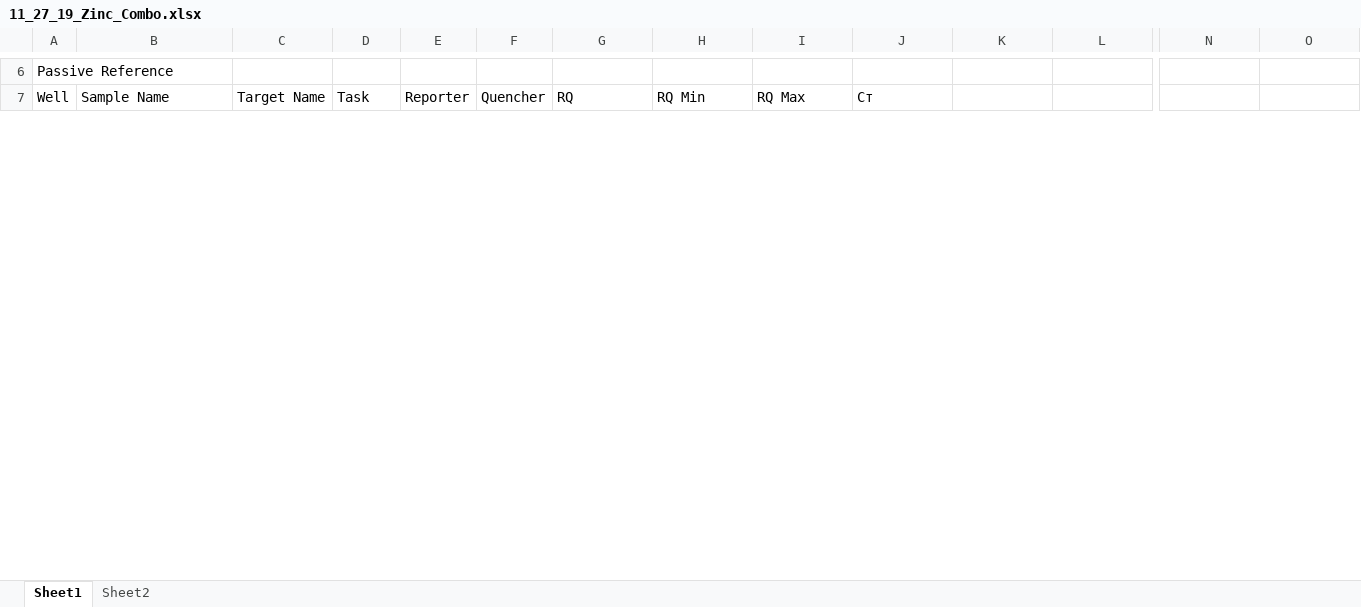
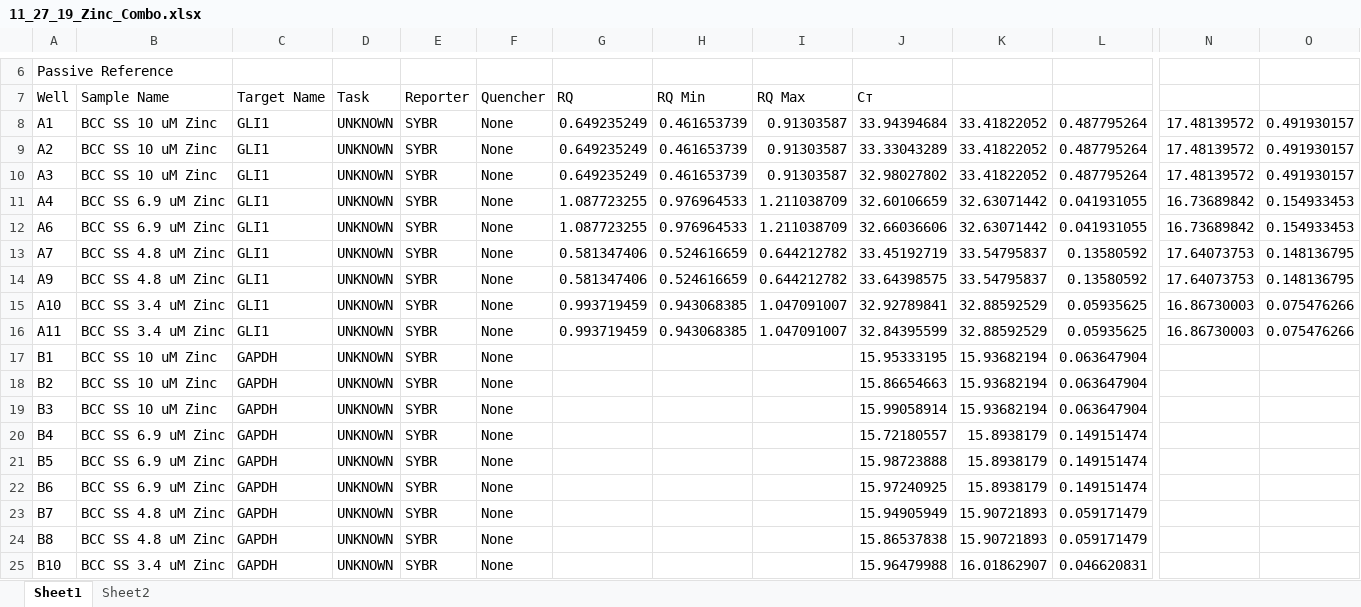
Before and after one commit to phalas25/ph-future-phd, an Excel workbook: 11_27_19_Zinc_Combo.xlsx, sheet Sheet1, drawn as a sheet; only a part is shown, gaps mark what is left out; values as stored, in another font and other column widths than the file's, no borders; rows hold the shown columns only; the diff covers the shown part only; the diff names each change by its address in the sheet, - before the commit and + after, or states it on an @@ line.

Commit message:
Zinc Updates

```diff
--- a/11_27_19_Zinc_Combo.xlsx (sheet Sheet1)
+++ b/11_27_19_Zinc_Combo.xlsx (sheet Sheet1)
+row 8: A1 | BCC SS 10 uM Zinc | GLI1 | UNKNOWN | SYBR | None | 0.649235249 | 0.461653739 | 0.91303587 | 33.94394684 | 33.41822052 | 0.487795264 | 17.48139572 | 0.491930157
+row 9: A2 | BCC SS 10 uM Zinc | GLI1 | UNKNOWN | SYBR | None | 0.649235249 | 0.461653739 | 0.91303587 | 33.33043289 | 33.41822052 | 0.487795264 | 17.48139572 | 0.491930157
+row 10: A3 | BCC SS 10 uM Zinc | GLI1 | UNKNOWN | SYBR | None | 0.649235249 | 0.461653739 | 0.91303587 | 32.98027802 | 33.41822052 | 0.487795264 | 17.48139572 | 0.491930157
+row 11: A4 | BCC SS 6.9 uM Zinc | GLI1 | UNKNOWN | SYBR | None | 1.087723255 | 0.976964533 | 1.211038709 | 32.60106659 | 32.63071442 | 0.041931055 | 16.73689842 | 0.154933453
+row 12: A6 | BCC SS 6.9 uM Zinc | GLI1 | UNKNOWN | SYBR | None | 1.087723255 | 0.976964533 | 1.211038709 | 32.66036606 | 32.63071442 | 0.041931055 | 16.73689842 | 0.154933453
+row 13: A7 | BCC SS 4.8 uM Zinc | GLI1 | UNKNOWN | SYBR | None | 0.581347406 | 0.524616659 | 0.644212782 | 33.45192719 | 33.54795837 | 0.13580592 | 17.64073753 | 0.148136795
+row 14: A9 | BCC SS 4.8 uM Zinc | GLI1 | UNKNOWN | SYBR | None | 0.581347406 | 0.524616659 | 0.644212782 | 33.64398575 | 33.54795837 | 0.13580592 | 17.64073753 | 0.148136795
+row 15: A10 | BCC SS 3.4 uM Zinc | GLI1 | UNKNOWN | SYBR | None | 0.993719459 | 0.943068385 | 1.047091007 | 32.92789841 | 32.88592529 | 0.05935625 | 16.86730003 | 0.075476266
+row 16: A11 | BCC SS 3.4 uM Zinc | GLI1 | UNKNOWN | SYBR | None | 0.993719459 | 0.943068385 | 1.047091007 | 32.84395599 | 32.88592529 | 0.05935625 | 16.86730003 | 0.075476266
+row 17: B1 | BCC SS 10 uM Zinc | GAPDH | UNKNOWN | SYBR | None |  |  |  | 15.95333195 | 15.93682194 | 0.063647904
+row 18: B2 | BCC SS 10 uM Zinc | GAPDH | UNKNOWN | SYBR | None |  |  |  | 15.86654663 | 15.93682194 | 0.063647904
+row 19: B3 | BCC SS 10 uM Zinc | GAPDH | UNKNOWN | SYBR | None |  |  |  | 15.99058914 | 15.93682194 | 0.063647904
+row 20: B4 | BCC SS 6.9 uM Zinc | GAPDH | UNKNOWN | SYBR | None |  |  |  | 15.72180557 | 15.8938179 | 0.149151474
+row 21: B5 | BCC SS 6.9 uM Zinc | GAPDH | UNKNOWN | SYBR | None |  |  |  | 15.98723888 | 15.8938179 | 0.149151474
+row 22: B6 | BCC SS 6.9 uM Zinc | GAPDH | UNKNOWN | SYBR | None |  |  |  | 15.97240925 | 15.8938179 | 0.149151474
+row 23: B7 | BCC SS 4.8 uM Zinc | GAPDH | UNKNOWN | SYBR | None |  |  |  | 15.94905949 | 15.90721893 | 0.059171479
+row 24: B8 | BCC SS 4.8 uM Zinc | GAPDH | UNKNOWN | SYBR | None |  |  |  | 15.86537838 | 15.90721893 | 0.059171479
+row 25: B10 | BCC SS 3.4 uM Zinc | GAPDH | UNKNOWN | SYBR | None |  |  |  | 15.96479988 | 16.01862907 | 0.046620831
```
Also changed, not shown: 20 added rows, 30 removed rows and 364 edited cells elsewhere in this sheet, 5 other files.
